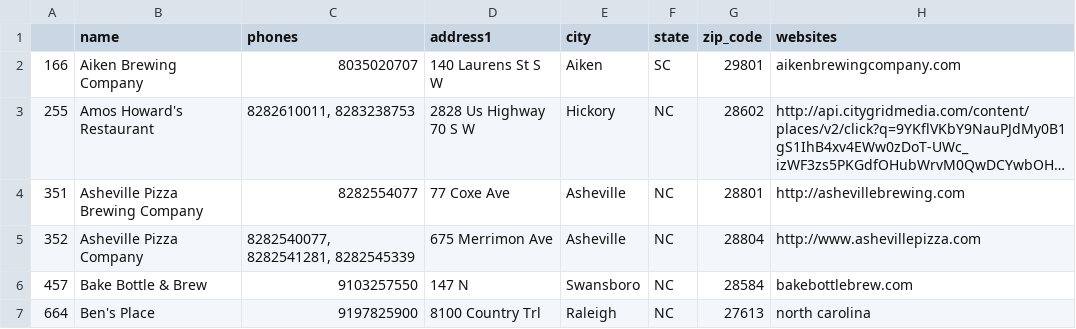
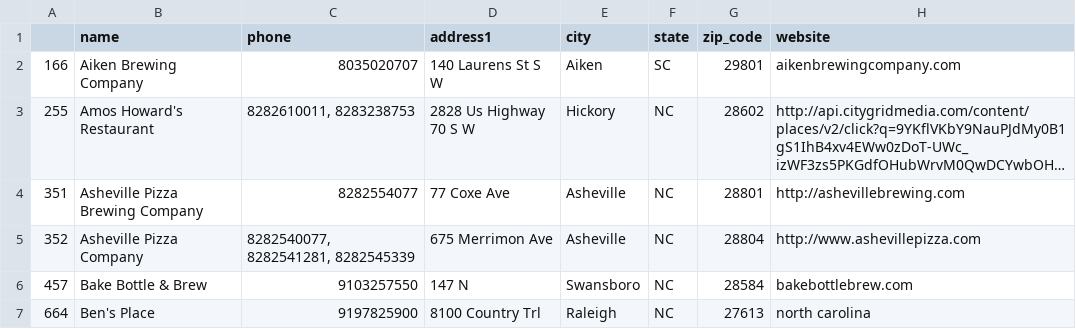
Before and after one commit to melindaeudy/ETL-Project, a CSV file: Resources/breweries.csv, drawn as a sheet; only a part is shown; long unchanged cells end in ….

```diff
--- a/Resources/breweries.csv
+++ b/Resources/breweries.csv
@@ -1,2 +1,2 @@
-,name,phones,address1,city,state,zip_code,websites
+,name,phone,address1,city,state,zip_code,website
 166,Aiken Brewing Company,8035020707,140 Laurens St S W,Aiken,SC,29801,aikenbrewingcompany.com
```
Also changed, not shown: Resources/bars_nc.csv, Resources/bars_sc.csv, 2 other files.
